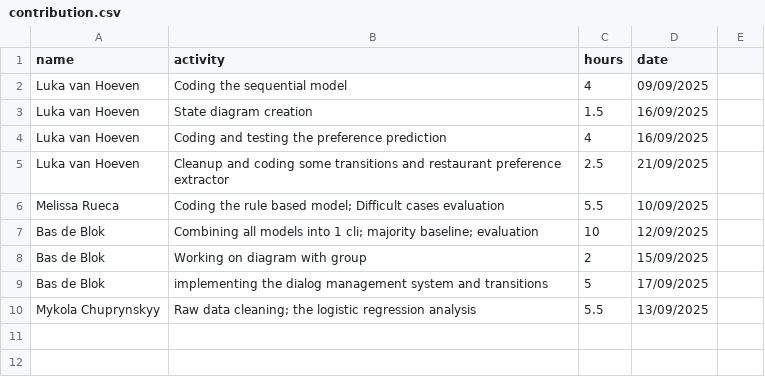
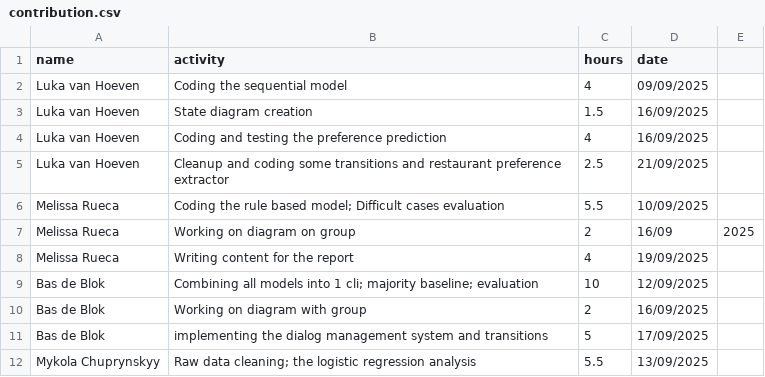
Before and after one commit to LukaVanHoeven/MAR1, a CSV file: contribution.csv, drawn as a sheet.

Commit message:
Update contribution.csv

```diff
--- a/contribution.csv
+++ b/contribution.csv
@@ -6,4 +6,6 @@ Luka van Hoeven, Cleanup and coding some transitions and restaurant preference e
 Melissa Rueca, Coding the rule based model; Difficult cases evaluation, 5.5, 10/09/2025
+Melissa Rueca, Working on diagram on group, 2, 16/09,2025
+Melissa Rueca, Writing content for the report, 4, 19/09/2025
 Bas de Blok, Combining all models into 1 cli; majority baseline; evaluation, 10, 12/09/2025
-Bas de Blok, Working on diagram with group, 2, 15/09/2025
+Bas de Blok, Working on diagram with group, 2, 16/09/2025
 Bas de Blok, implementing the dialog management system and transitions, 5, 17/09/2025
```
